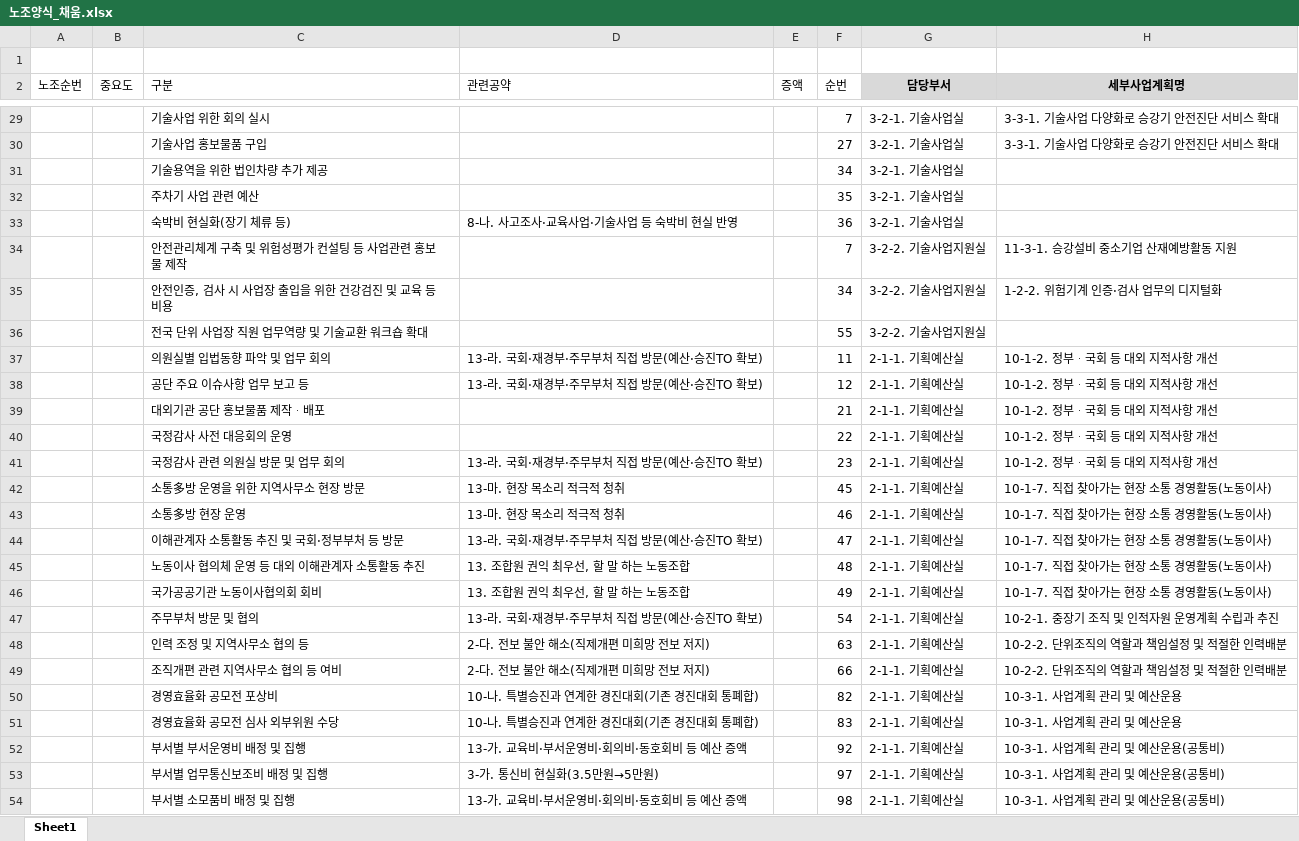
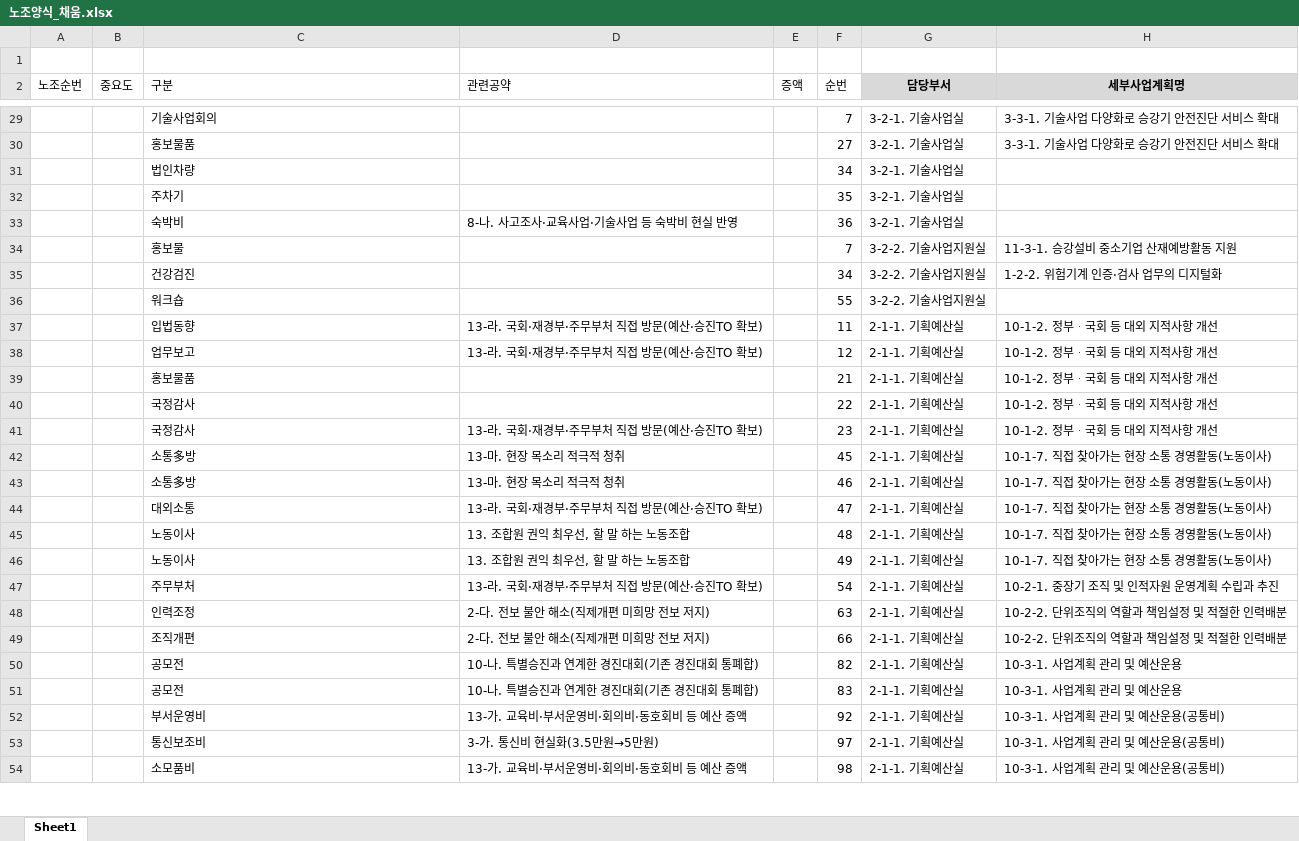
Before and after one commit to well8898/-, an Excel workbook: 노조양식_채움.xlsx, sheet Sheet1, drawn as a sheet; only a part is shown, gaps mark what is left out; values as stored, in another font and other column widths than the file's, no borders; the diff covers the shown part only; the diff names each change by its address in the sheet, - before the commit and + after, or states it on an @@ line.

```diff
--- a/노조양식_채움.xlsx (sheet Sheet1)
+++ b/노조양식_채움.xlsx (sheet Sheet1)
-C29 (구분): 기술사업 위한 회의 실시
+C29 (구분): 기술사업회의
-C30 (구분): 기술사업 홍보물품 구입
+C30 (구분): 홍보물품
-C31 (구분): 기술용역을 위한 법인차량 추가 제공
+C31 (구분): 법인차량
-C32 (구분): 주차기 사업 관련 예산
+C32 (구분): 주차기
-C33 (구분): 숙박비 현실화(장기 체류 등)
+C33 (구분): 숙박비
-C34 (구분): 안전관리체계 구축 및 위험성평가 컨설팅 등 사업관련 홍보물 제작
+C34 (구분): 홍보물
-C35 (구분): 안전인증, 검사 시 사업장 출입을 위한 건강검진 및 교육 등 비용
+C35 (구분): 건강검진
-C36 (구분): 전국 단위 사업장 직원 업무역량 및 기술교환 워크숍 확대
+C36 (구분): 워크숍
-C37 (구분): 의원실별 입법동향 파악 및 업무 회의
+C37 (구분): 입법동향
-C38 (구분): 공단 주요 이슈사항 업무 보고 등
+C38 (구분): 업무보고
-C39 (구분): 대외기관 공단 홍보물품 제작ᆞ배포
+C39 (구분): 홍보물품
-C40 (구분): 국정감사 사전 대응회의 운영
+C40 (구분): 국정감사
-C41 (구분): 국정감사 관련 의원실 방문 및 업무 회의
+C41 (구분): 국정감사
-C42 (구분): 소통多방 운영을 위한 지역사무소 현장 방문
+C42 (구분): 소통多방
-C43 (구분): 소통多방 현장 운영
+C43 (구분): 소통多방
-C44 (구분): 이해관계자 소통활동 추진 및 국회·정부부처 등 방문
+C44 (구분): 대외소통
-C45 (구분): 노동이사 협의체 운영 등 대외 이해관계자 소통활동 추진
+C45 (구분): 노동이사
-C46 (구분): 국가공공기관 노동이사협의회 회비
+C46 (구분): 노동이사
-C47 (구분): 주무부처 방문 및 협의
+C47 (구분): 주무부처
-C48 (구분): 인력 조정 및 지역사무소 협의 등
+C48 (구분): 인력조정
-C49 (구분): 조직개편 관련 지역사무소 협의 등 여비
+C49 (구분): 조직개편
-C50 (구분): 경영효율화 공모전 포상비
+C50 (구분): 공모전
-C51 (구분): 경영효율화 공모전 심사 외부위원 수당
+C51 (구분): 공모전
-C52 (구분): 부서별 부서운영비 배정 및 집행
+C52 (구분): 부서운영비
-C53 (구분): 부서별 업무통신보조비 배정 및 집행
+C53 (구분): 통신보조비
-C54 (구분): 부서별 소모품비 배정 및 집행
+C54 (구분): 소모품비
```
Also changed, not shown: 136 edited cells elsewhere in this sheet.
